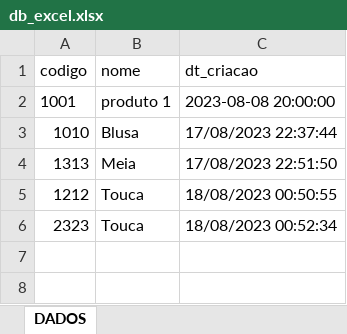
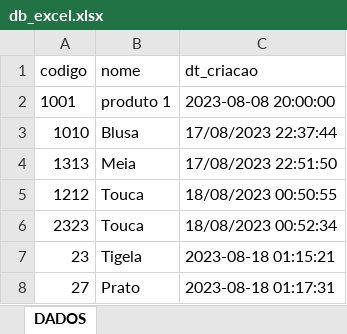
Before and after one commit to cjdotcom/API_FLASK, an Excel workbook: db_excel.xlsx, sheet DADOS, drawn as a sheet; values as stored, in another font and other column widths than the file's, no borders; the diff names each change by its address in the sheet, - before the commit and + after, or states it on an @@ line.

Commit message:
Dados

```diff
--- a/db_excel.xlsx (sheet DADOS)
+++ b/db_excel.xlsx (sheet DADOS)
+row 7: 23 | Tigela | 2023-08-18 01:15:21
+row 8: 27 | Prato | 2023-08-18 01:17:31
```
